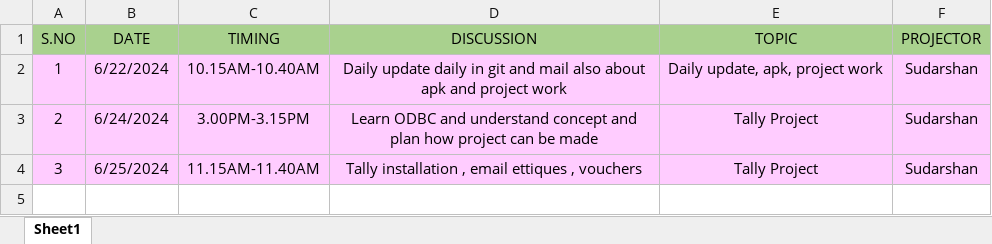
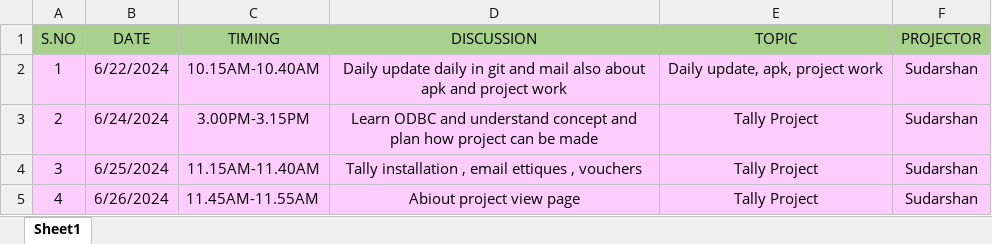
Before and after one commit to Sudarshanroot/daily-report, an Excel workbook: dailymeeting.xlsx, sheet Sheet1, drawn as a sheet; values as stored, in another font and other column widths than the file's, no borders; the diff names each change by its address in the sheet, - before the commit and + after, or states it on an @@ line.

Commit message:
newchanges

```diff
--- a/dailymeeting.xlsx (sheet Sheet1)
+++ b/dailymeeting.xlsx (sheet Sheet1)
+row 5: 4 | 6/26/2024 | 11.45AM-11.55AM | Abiout project view page | Tally Project | Sudarshan
```
